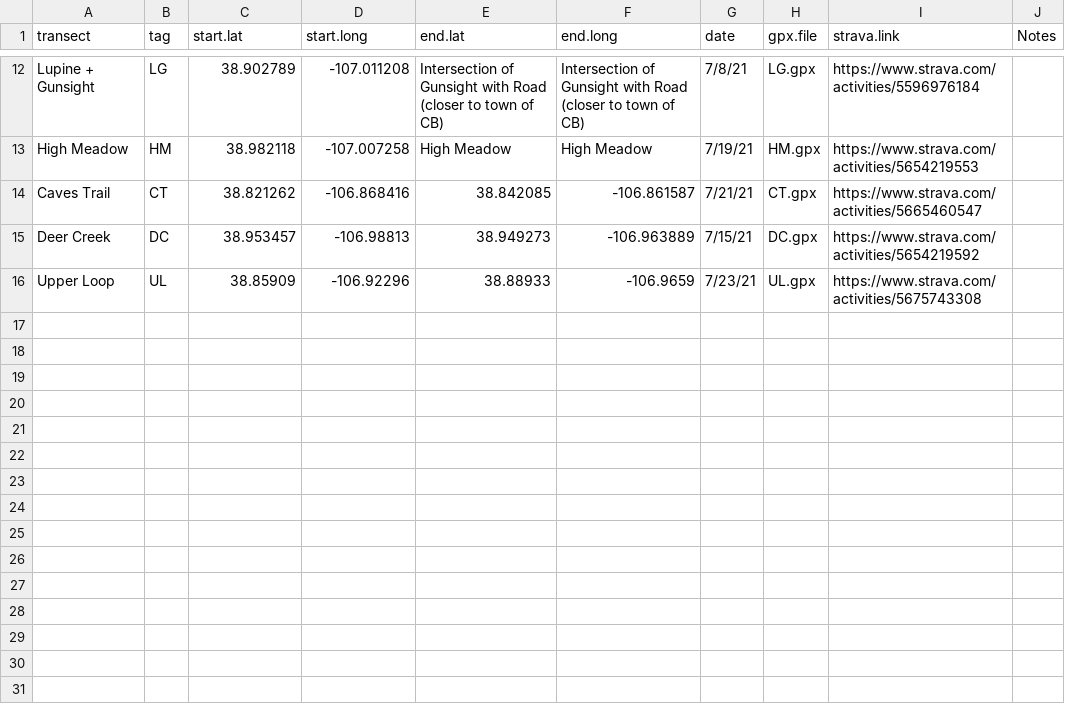
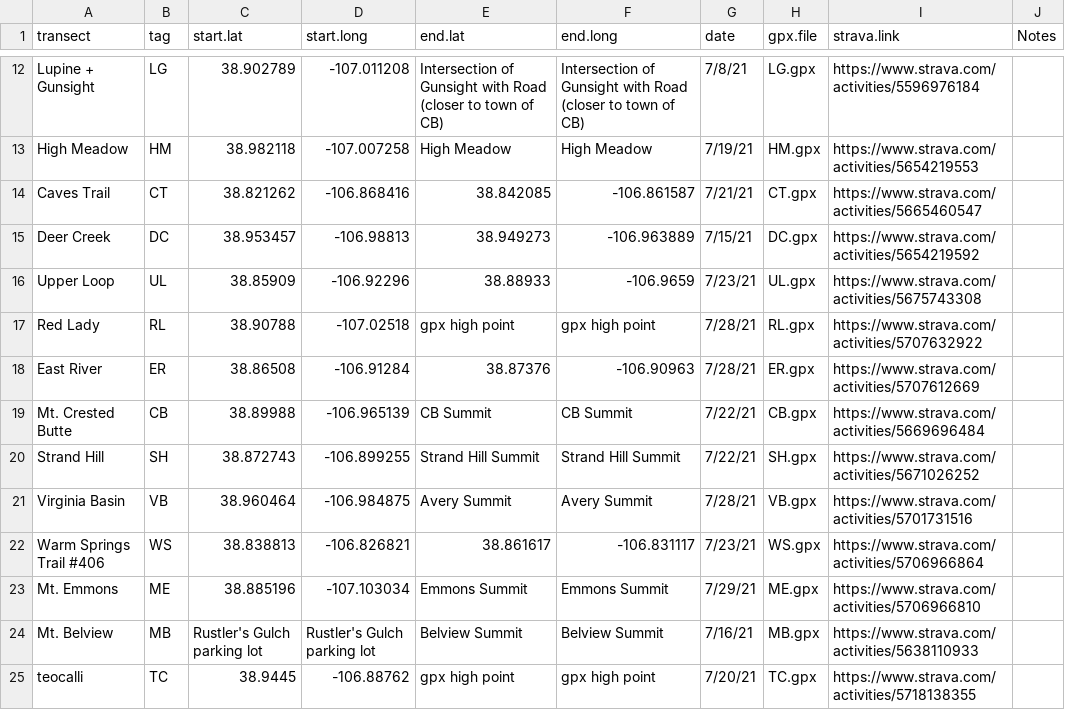
Before and after one commit to ianfmiller/flax.rust, a CSV file: data/landscape.transect.data/landscape.transects.metadata.csv, drawn as a sheet; only a part is shown, gaps mark what is left out; the diff names each change by its address in the sheet, - before the commit and + after, or states it on an @@ line.

Commit message:
add data

```diff
--- a/data/landscape.transect.data/landscape.transects.metadata.csv
+++ b/data/landscape.transect.data/landscape.transects.metadata.csv
+row 17: Red Lady | RL | 38.90788 | -107.02518 | gpx high point | gpx high point | 7/28/21 | RL.gpx | https://www.strava.com/activities/5707632922
+row 18: East River | ER | 38.86508 | -106.91284 | 38.87376 | -106.90963 | 7/28/21 | ER.gpx | https://www.strava.com/activities/5707612669
+row 19: Mt. Crested Butte | CB | 38.89988 | -106.965139 | CB Summit | CB Summit | 7/22/21 | CB.gpx | https://www.strava.com/activities/5669696484
+row 20: Strand Hill | SH | 38.872743 | -106.899255 | Strand Hill Summit | Strand Hill Summit | 7/22/21 | SH.gpx | https://www.strava.com/activities/5671026252
+row 21: Virginia Basin | VB | 38.960464 | -106.984875 | Avery Summit | Avery Summit | 7/28/21 | VB.gpx | https://www.strava.com/activities/5701731516
+row 22: Warm Springs Trail #406 | WS | 38.838813 | -106.826821 | 38.861617 | -106.831117 | 7/23/21 | WS.gpx | https://www.strava.com/activities/5706966864
+row 23: Mt. Emmons | ME | 38.885196 | -107.103034 | Emmons Summit | Emmons Summit | 7/29/21 | ME.gpx | https://www.strava.com/activities/5706966810
+row 24: Mt. Belview | MB | Rustler's Gulch parking lot | Rustler's Gulch parking lot | Belview Summit | Belview Summit | 7/16/21 | MB.gpx | https://www.strava.com/activities/5638110933
+row 25: teocalli | TC | 38.9445 | -106.88762 | gpx high point | gpx high point | 7/20/21 | TC.gpx | https://www.strava.com/activities/5718138355
```
Also changed, not shown: 8 other files.
